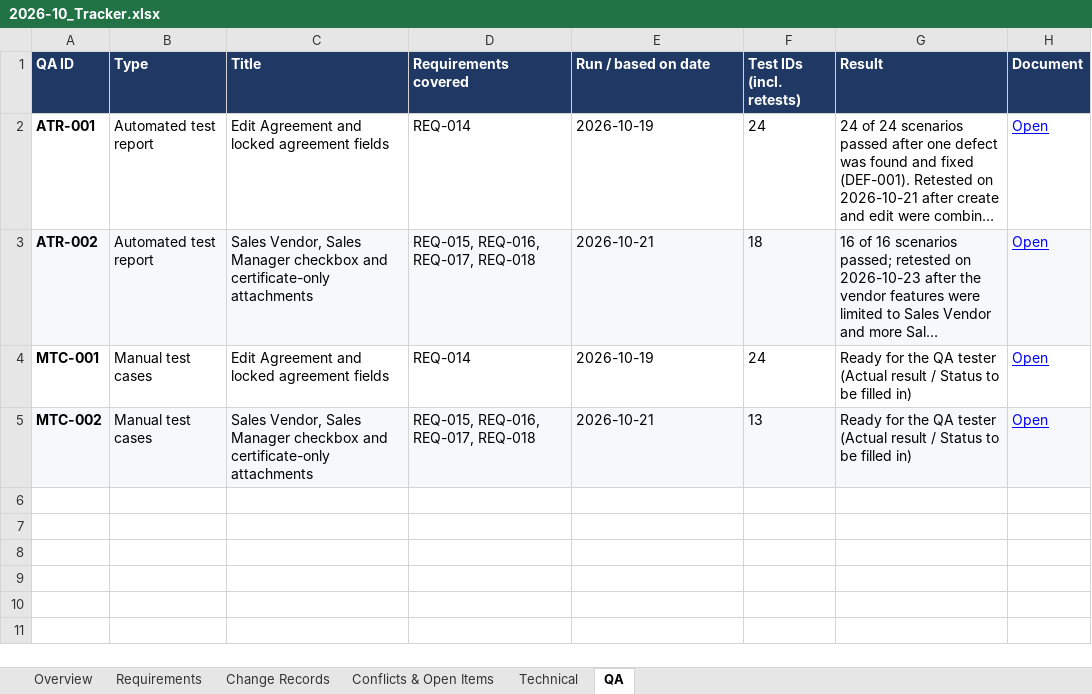
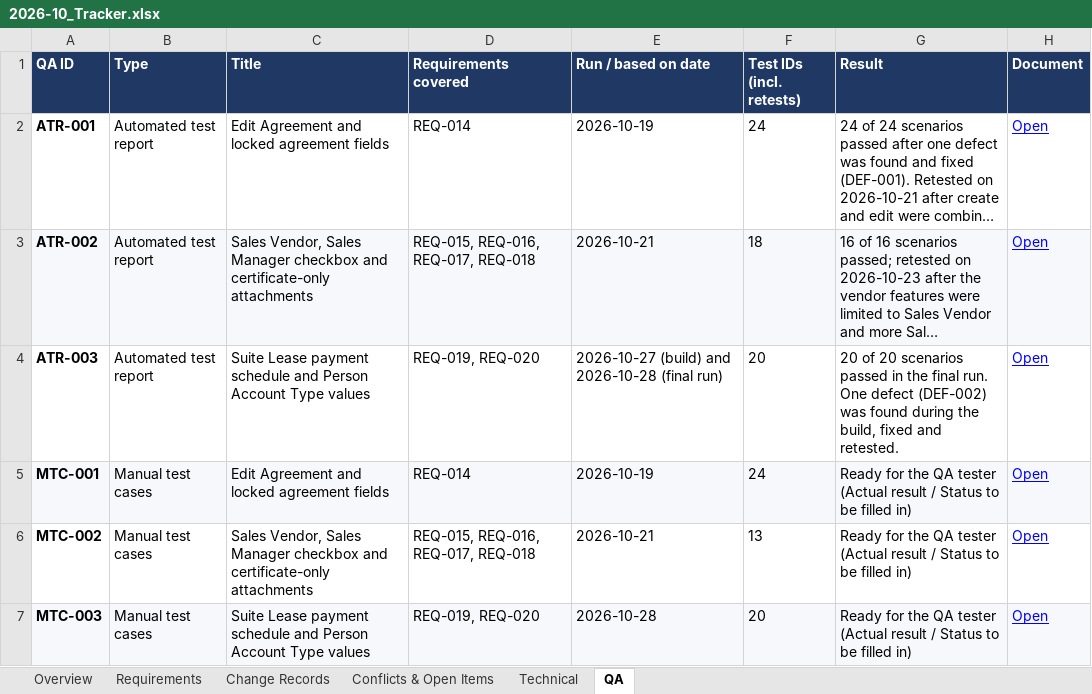
Before and after one commit to Karthiksivalingm/customer-enrollment-portal-devorg, an Excel workbook: MLB/2026-10/2026-10_Tracker.xlsx, sheet QA, drawn as a sheet; long unchanged cells end in …; values as stored, in another font and other column widths than the file's, no borders; addresses are those after the commit; the diff names each change by its address in the sheet, - before the commit and + after, or states it on an @@ line.

```diff
--- a/MLB/2026-10/2026-10_Tracker.xlsx (sheet QA)
+++ b/MLB/2026-10/2026-10_Tracker.xlsx (sheet QA)
+row 4: ATR-003 | Automated test report | Suite Lease payment schedule and Person Account Type values | REQ-019, REQ-020 | 2026-10-27 (build) and 2026-10-28 (final run) | 20 | 20 of 20 scenarios passed in the final run. One defect (DEF-002) was found during the build, fixed and retested. | Open
-A5:H5 fill: none
+A5:H5 fill: #F6F8FC
-A6:H6 fill: #F6F8FC
+A6:H6 fill: none
+row 7: MTC-003 | Manual test cases | Suite Lease payment schedule and Person Account Type values | REQ-019, REQ-020 | 2026-10-28 | 20 | Ready for the QA tester (Actual result / Status to be filled in) | Open
```
Also changed, not shown: sheet Change Records, sheet Requirements, sheet Conflicts & Open Items, sheet Overview, sheet Technical, 51 other files.
